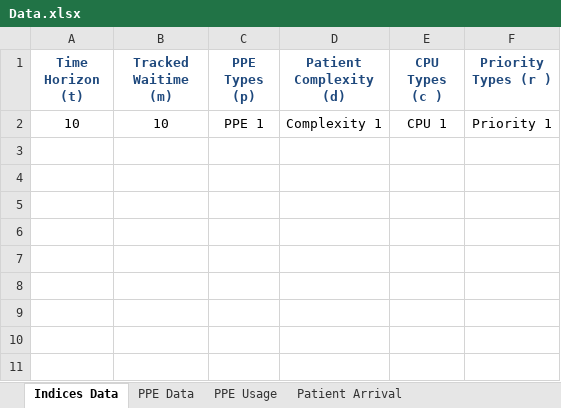
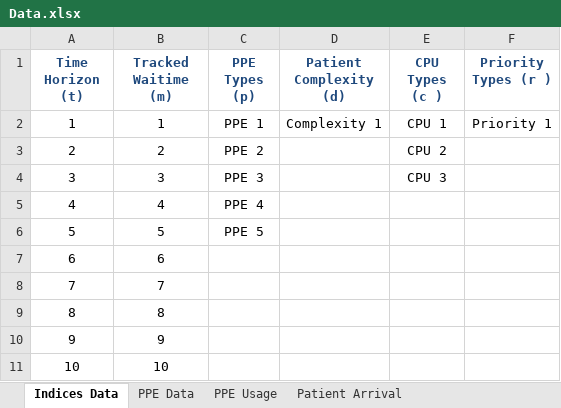
Before and after one commit to Konstantin-Volodin/UOttawa-Dynamic-Knapsack-Problem-Python, an Excel workbook: Implementation/Data/Data.xlsx, sheet Indices Data, drawn as a sheet; values as stored, in another font and other column widths than the file's, no borders; the diff names each change by its address in the sheet, - before the commit and + after, or states it on an @@ line.

```diff
--- a/Implementation/Data/Data.xlsx (sheet Indices Data)
+++ b/Implementation/Data/Data.xlsx (sheet Indices Data)
-A2 (Time Horizon (t)): 10
+A2 (Time Horizon (t)): 1
-B2 (Tracked Waitime (m)): 10
+B2 (Tracked Waitime (m)): 1
+row 3: 2 | 2 | PPE 2 |  | CPU 2
+row 4: 3 | 3 | PPE 3 |  | CPU 3
+row 5: 4 | 4 | PPE 4
+row 6: 5 | 5 | PPE 5
+row 7: 6 | 6
+row 8: 7 | 7
+row 9: 8 | 8
+row 10: 9 | 9
+row 11: 10 | 10
```
Also changed, not shown: sheet Expected State Values, sheet Patient Transitions, sheet PPE Usage, sheet PPE Data, sheet Patient Arrival, sheet Model Parameters, other sheet tabs, formulas that keep their value, charts or pictures, 6 other files.
